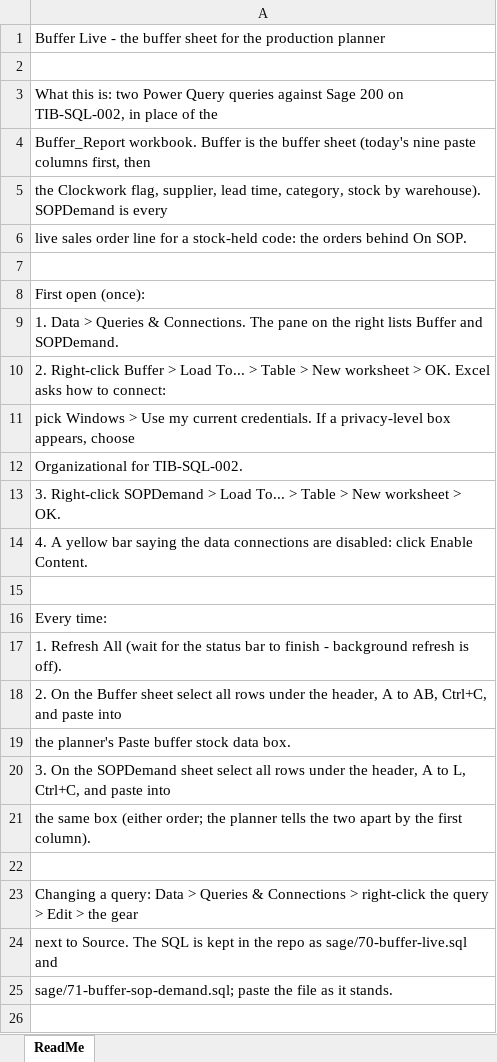
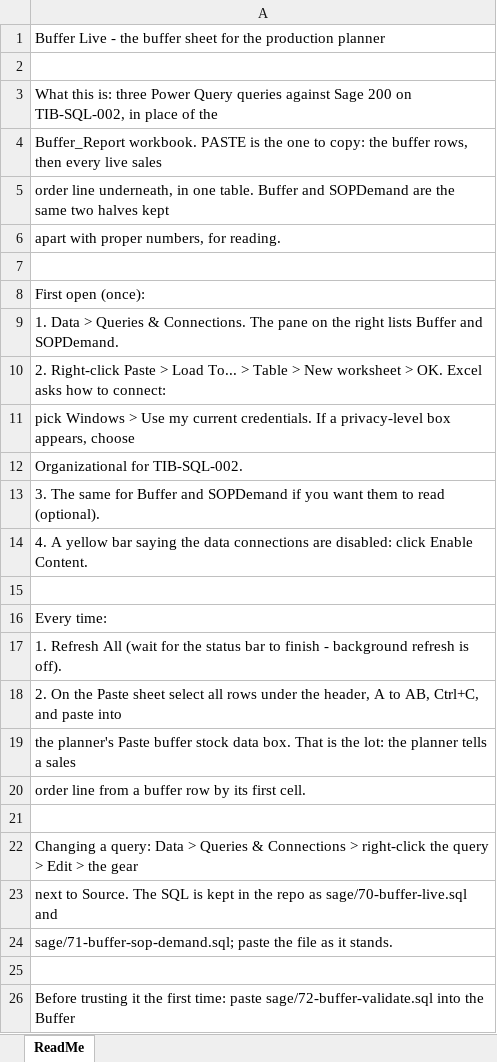
Before and after one commit to Luke5446/Tibard-Productionplan, an Excel workbook: sage/Buffer Live.xlsx, sheet ReadMe, drawn as a sheet; only a part is shown; the shorter side is filled out with more unchanged rows; values as stored, in another font and other column widths than the file's, no borders; the diff names each change by its address in the sheet, - before the commit and + after, or states it on an @@ line.

```diff
--- a/sage/Buffer Live.xlsx (sheet ReadMe)
+++ b/sage/Buffer Live.xlsx (sheet ReadMe)
-A3: …this is: two Power Query…
+A3: …this is: three Power Query…
-A4: Buffer_Report workbook. Buffer is the buffer sheet (today's nine paste columns first, then
+A4: Buffer_Report workbook. PASTE is the one to copy: the buffer rows, then every live sales
-A5: the Clockwork flag, supplier, lead time, category, stock by warehouse). SOPDemand is every
+A5: order line underneath, in one table. Buffer and SOPDemand are the same two halves kept
-A6: live sales order line for a stock-held code: the orders behind On SOP.
+A6: apart with proper numbers, for reading.
-A10: 2. Right-click Buffer > Load…
+A10: 2. Right-click Paste > Load…
-A13: 3. Right-click SOPDemand > Load To... > Table > New worksheet > OK.
+A13: 3. The same for Buffer and SOPDemand if you want them to read (optional).
-A18: …On the Buffer sheet select…
+A18: …On the Paste sheet select…
-A19: …data box.
+A19: …data box. That is the lot: the planner tells a sales
-A20: 3. On the SOPDemand sheet select all rows under the header, A to L, Ctrl+C, and paste into
+A20: order line from a buffer row by its first cell.
-row 21: the same box (either order; the planner tells the two apart by the first column).
```
Also changed, not shown: 4 other files.
